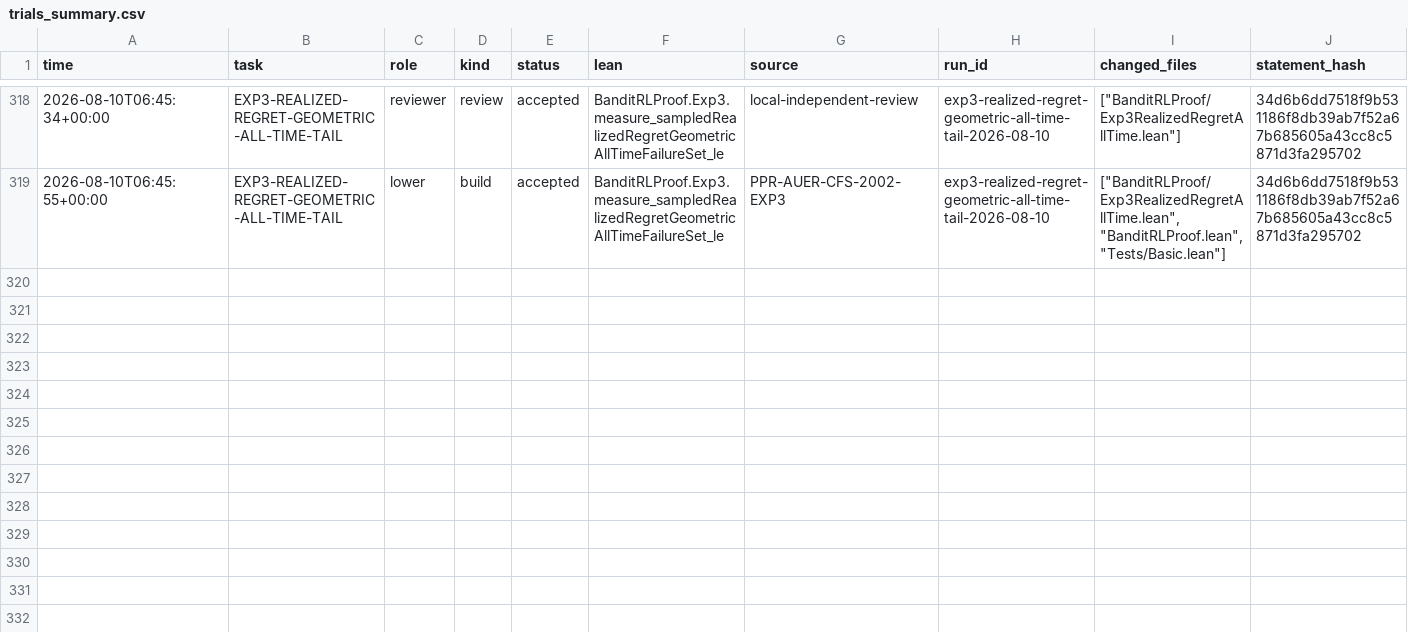
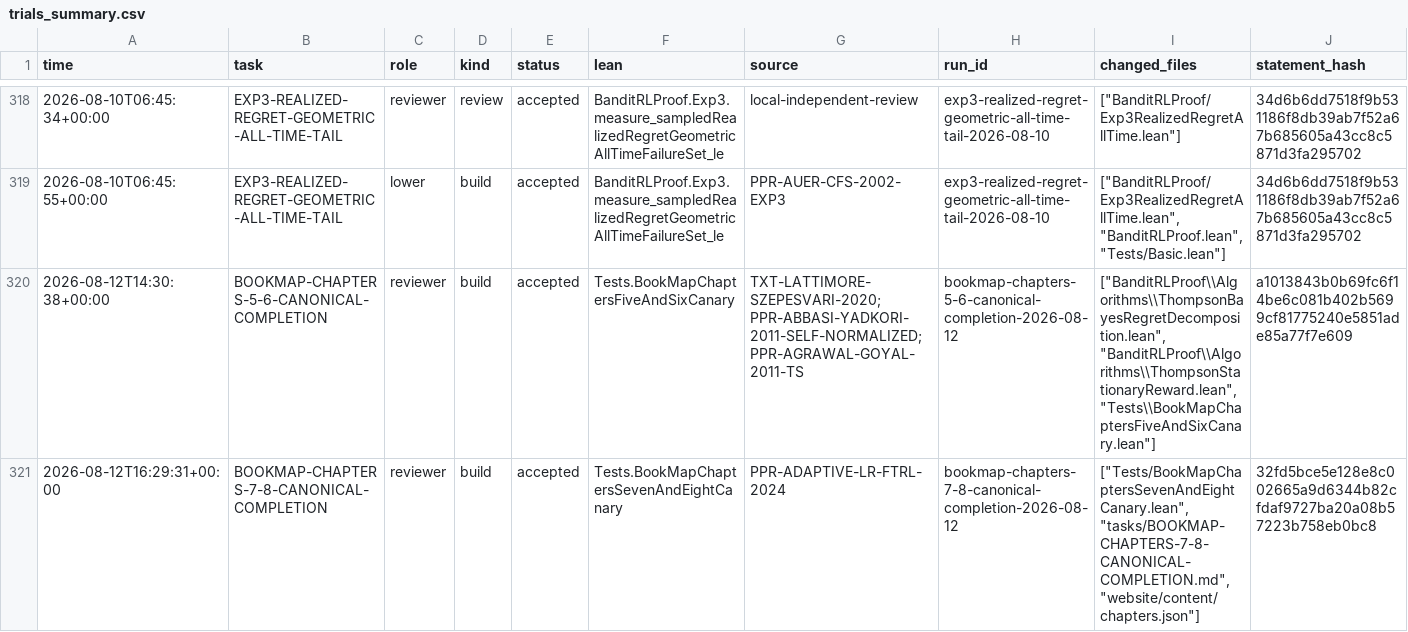
Before and after one commit to DakeBU/Auto-Bandit-RL-Proof-In-Sleep, a CSV file: runs/trials_summary.csv, drawn as a sheet; only a part is shown, gaps mark what is left out; rows hold the shown columns only; the diff names each change by its address in the sheet, - before the commit and + after, or states it on an @@ line.

Commit message:
Complete canonical Book Map chapters 7 and 8 (#4)

```diff
--- a/runs/trials_summary.csv
+++ b/runs/trials_summary.csv
+row 320: 2026-08-12T14:30:38+00:00 | BOOKMAP-CHAPTERS-5-6-CANONICAL-COMPLETION | reviewer | build | accepted | Tests.BookMapChaptersFiveAndSixCanary | TXT-LATTIMORE-SZEPESVARI-2020; PPR-ABBASI-YADKORI-2011-SELF-NORMALIZED; PPR-AGRAWAL-GOYAL-2011-TS | bookmap-chapters-5-6-canonical-completion-2026-08-12 | ["BanditRLProof\\Algorithms\\ThompsonBayesRegretDecomposition.lean", "BanditRLProof\\Algorithms\\ThompsonStationaryReward.lean", "Tests\\BookMapChaptersFiveAndSixCanary.lean"] | a1013843b0b69fc6f14be6c081b402b5699cf81775240e5851ade85a77f7e609
+row 321: 2026-08-12T16:29:31+00:00 | BOOKMAP-CHAPTERS-7-8-CANONICAL-COMPLETION | reviewer | build | accepted | Tests.BookMapChaptersSevenAndEightCanary | PPR-ADAPTIVE-LR-FTRL-2024 | bookmap-chapters-7-8-canonical-completion-2026-08-12 | ["Tests/BookMapChaptersSevenAndEightCanary.lean", "tasks/BOOKMAP-CHAPTERS-7-8-CANONICAL-COMPLETION.md", "website/content/chapters.json"] | 32fd5bce5e128e8c002665a9d6344b82cfdaf9727ba20a08b57223b758eb0bc8
```
Also changed, not shown: 31 other files.
